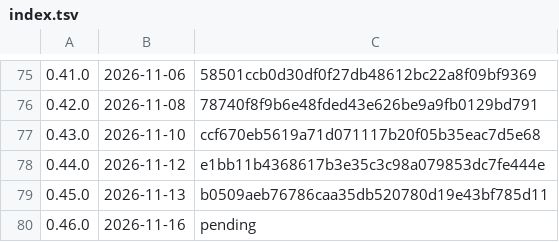
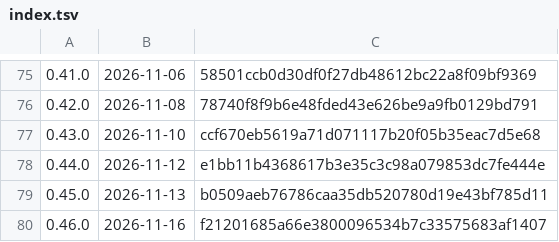
Before and after one commit to k-k1/agent-fleet, a TSV file: deploy/release/notes/index.tsv, drawn as a sheet; only a part is shown, gaps mark what is left out.

```diff
--- a/deploy/release/notes/index.tsv
+++ b/deploy/release/notes/index.tsv
@@ -79,2 +79,2 @@
 0.45.0	2026-11-13	b0509aeb76786caa35db520780d19e43bf785d11
-0.46.0	2026-11-16	pending
+0.46.0	2026-11-16	f21201685a66e3800096534b7c33575683af1407
```
